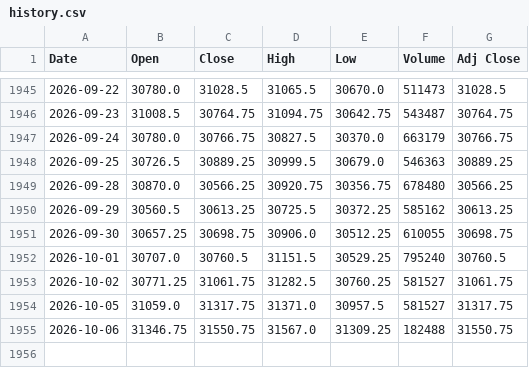
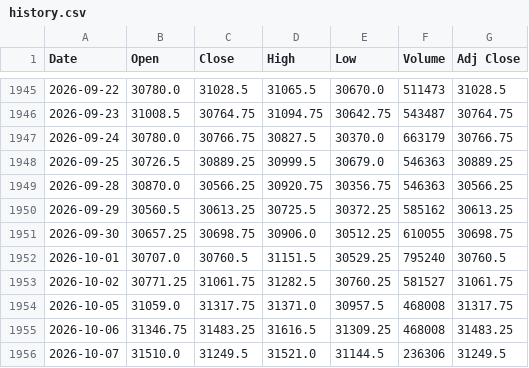
Before and after one commit to Chief-rich/nasdaq100-data, a CSV file: data/nq_daily/history.csv, drawn as a sheet; only a part is shown, gaps mark what is left out.

```diff
--- a/data/nq_daily/history.csv
+++ b/data/nq_daily/history.csv
@@ -1948,3 +1948,3 @@ Date,Open,Close,High,Low,Volume,Adj Close
 2026-09-25,30726.5,30889.25,30999.5,30679.0,546363,30889.25
-2026-09-28,30870.0,30566.25,30920.75,30356.75,678480,30566.25
+2026-09-28,30870.0,30566.25,30920.75,30356.75,546363,30566.25
 2026-09-29,30560.5,30613.25,30725.5,30372.25,585162,30613.25
@@ -1953,3 +1953,4 @@ Date,Open,Close,High,Low,Volume,Adj Close
 2026-10-02,30771.25,31061.75,31282.5,30760.25,581527,31061.75
-2026-10-05,31059.0,31317.75,31371.0,30957.5,581527,31317.75
-2026-10-06,31346.75,31550.75,31567.0,31309.25,182488,31550.75
+2026-10-05,31059.0,31317.75,31371.0,30957.5,468008,31317.75
+2026-10-06,31346.75,31483.25,31616.5,31309.25,468008,31483.25
+2026-10-07,31510.0,31249.5,31521.0,31144.5,236306,31249.5
```
Also changed, not shown: data/ndx_daily/history.csv, 15 other files.
